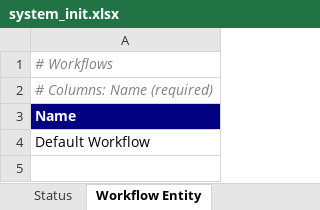
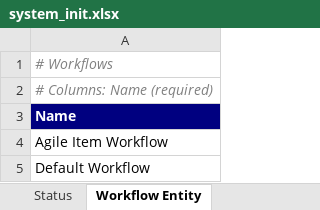
Before and after one commit to yalovali/derbent, an Excel workbook: src/main/resources/excel/system_init.xlsx, sheet Workflow Entity, drawn as a sheet; values as stored, in another font and other column widths than the file's, no borders; the diff names each change by its address in the sheet, - before the commit and + after, or states it on an @@ line.

```diff
--- a/src/main/resources/excel/system_init.xlsx (sheet Workflow Entity)
+++ b/src/main/resources/excel/system_init.xlsx (sheet Workflow Entity)
+row 4: Agile Item Workflow
```
Also changed, not shown: sheet Workflow Status Relation, sheet Activity Type, sheet Issue Type, other sheet tabs, src/main/resources/excel/system_init_min.xlsx, 15 other files.
